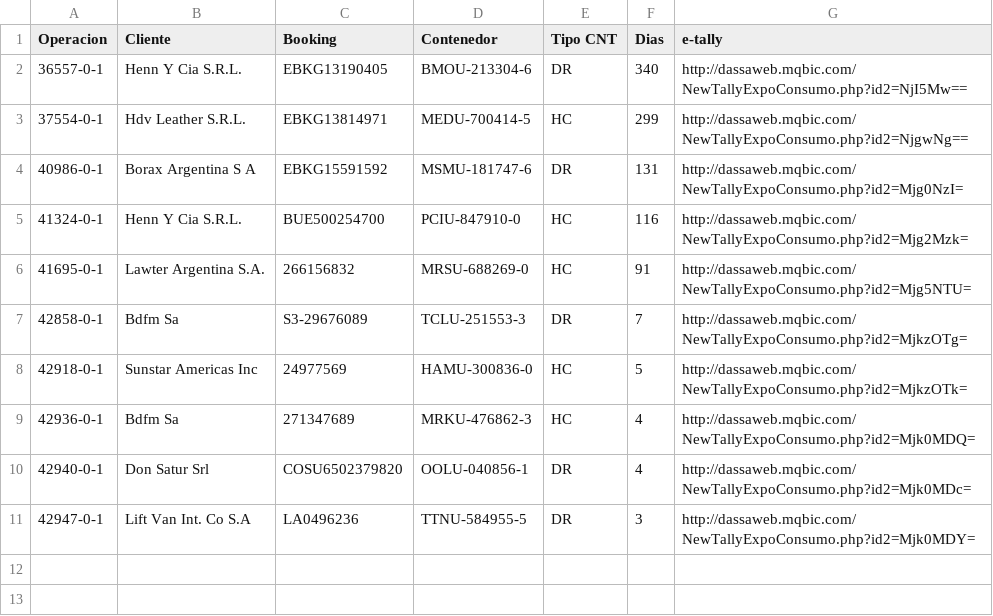
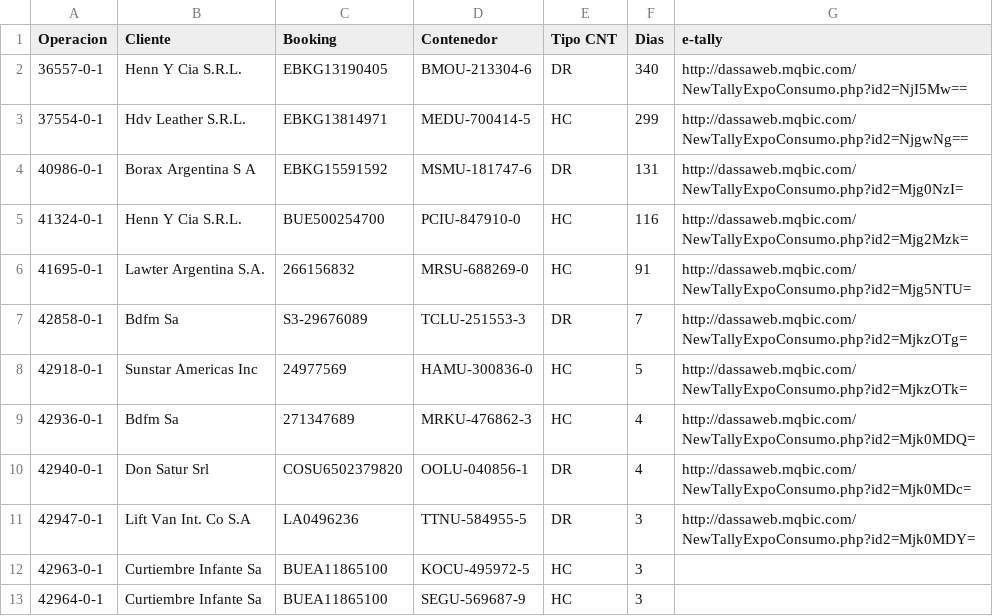
Before and after one commit to marajadesantelmo/dassa_operativo_stream, a CSV file: data/listos_para_remitir.csv, drawn as a sheet.

```diff
--- a/data/listos_para_remitir.csv
+++ b/data/listos_para_remitir.csv
@@ -11 +11,3 @@ Operacion,Cliente,Booking,Contenedor,Tipo CNT,Dias,e-tally
 42947-0-1,Lift Van Int. Co S.A,LA0496236,TTNU-584955-5,DR,3,http://dassaweb.mqbic.com/NewTallyExpoConsumo.php?id2=Mjk0MDY=
+42963-0-1,Curtiembre Infante Sa,BUEA11865100,KOCU-495972-5,HC,3,
+42964-0-1,Curtiembre Infante Sa,BUEA11865100,SEGU-569687-9,HC,3,
```
Also changed, not shown: data/pendiente_consolidar.csv, data/remisiones.csv, 8 other files.
